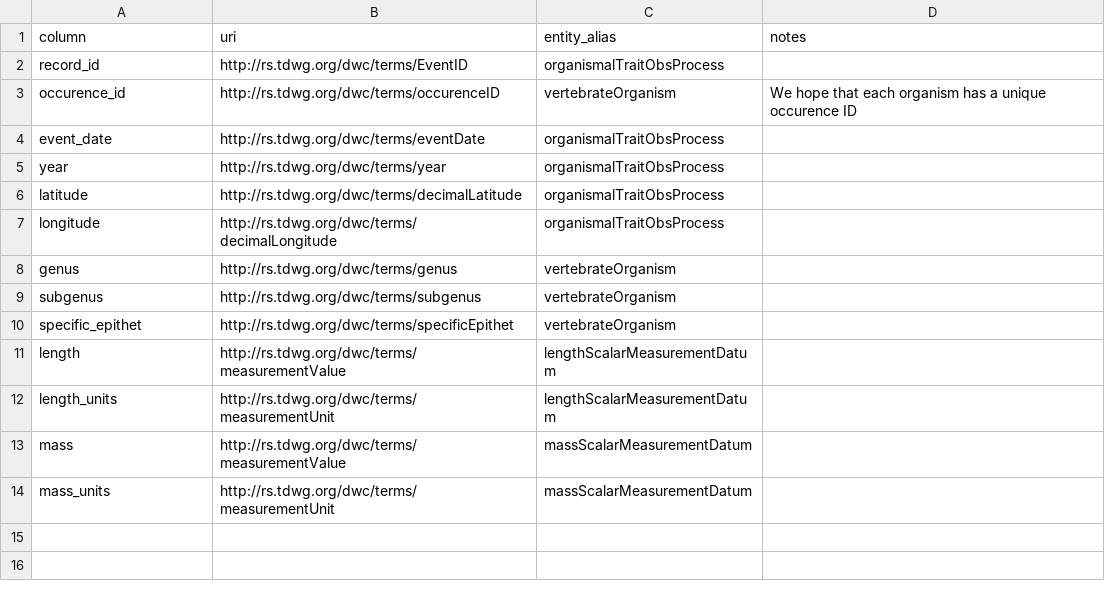
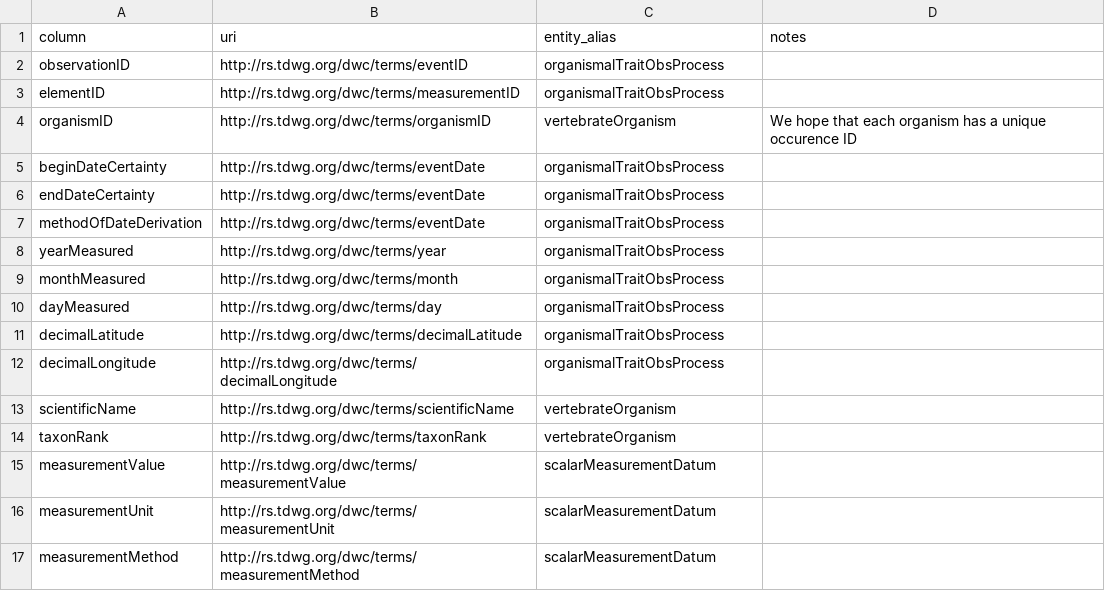
Before and after one commit to futres/ovt-data-pipeline, a CSV file: config/mapping.csv, drawn as a sheet.

Commit message:
updating configuration files for vertnet processing

```diff
--- a/config/mapping.csv
+++ b/config/mapping.csv
@@ -1,14 +1,17 @@
 column,uri,entity_alias,notes
-record_id,http://rs.tdwg.org/dwc/terms/EventID,organismalTraitObsProcess,
-occurence_id,http://rs.tdwg.org/dwc/terms/occurenceID,vertebrateOrganism,We hope that each organism has a unique occurence ID
-event_date,http://rs.tdwg.org/dwc/terms/eventDate,organismalTraitObsProcess,
-year,http://rs.tdwg.org/dwc/terms/year,organismalTraitObsProcess,
-latitude,http://rs.tdwg.org/dwc/terms/decimalLatitude,organismalTraitObsProcess,
-longitude,http://rs.tdwg.org/dwc/terms/decimalLongitude,organismalTraitObsProcess,
-genus,http://rs.tdwg.org/dwc/terms/genus,vertebrateOrganism,
-subgenus,http://rs.tdwg.org/dwc/terms/subgenus,vertebrateOrganism,
-specific_epithet,http://rs.tdwg.org/dwc/terms/specificEpithet,vertebrateOrganism,
-length,http://rs.tdwg.org/dwc/terms/measurementValue,lengthScalarMeasurementDatum,
-length_units,http://rs.tdwg.org/dwc/terms/measurementUnit,lengthScalarMeasurementDatum,
-mass,http://rs.tdwg.org/dwc/terms/measurementValue,massScalarMeasurementDatum,
-mass_units,http://rs.tdwg.org/dwc/terms/measurementUnit,massScalarMeasurementDatum,
+observationID,http://rs.tdwg.org/dwc/terms/eventID,organismalTraitObsProcess,
+elementID,http://rs.tdwg.org/dwc/terms/measurementID,organismalTraitObsProcess,
+organismID,http://rs.tdwg.org/dwc/terms/organismID,vertebrateOrganism,We hope that each organism has a unique occurence ID
+beginDateCertainty,http://rs.tdwg.org/dwc/terms/eventDate,organismalTraitObsProcess,
+endDateCertainty,http://rs.tdwg.org/dwc/terms/eventDate,organismalTraitObsProcess,
+methodOfDateDerivation,http://rs.tdwg.org/dwc/terms/eventDate,organismalTraitObsProcess,
+yearMeasured,http://rs.tdwg.org/dwc/terms/year,organismalTraitObsProcess,
+monthMeasured,http://rs.tdwg.org/dwc/terms/month,organismalTraitObsProcess,
+dayMeasured,http://rs.tdwg.org/dwc/terms/day,organismalTraitObsProcess,
+decimalLatitude,http://rs.tdwg.org/dwc/terms/decimalLatitude,organismalTraitObsProcess,
+decimalLongitude,http://rs.tdwg.org/dwc/terms/decimalLongitude,organismalTraitObsProcess,
+scientificName,http://rs.tdwg.org/dwc/terms/scientificName,vertebrateOrganism,
+taxonRank,http://rs.tdwg.org/dwc/terms/taxonRank,vertebrateOrganism,
+measurementValue,http://rs.tdwg.org/dwc/terms/measurementValue,scalarMeasurementDatum,
+measurementUnit,http://rs.tdwg.org/dwc/terms/measurementUnit,scalarMeasurementDatum,
+measurementMethod,http://rs.tdwg.org/dwc/terms/measurementMethod,scalarMeasurementDatum,
```
Also changed, not shown: config/entity.csv, config/headers.csv, 3 other files.
